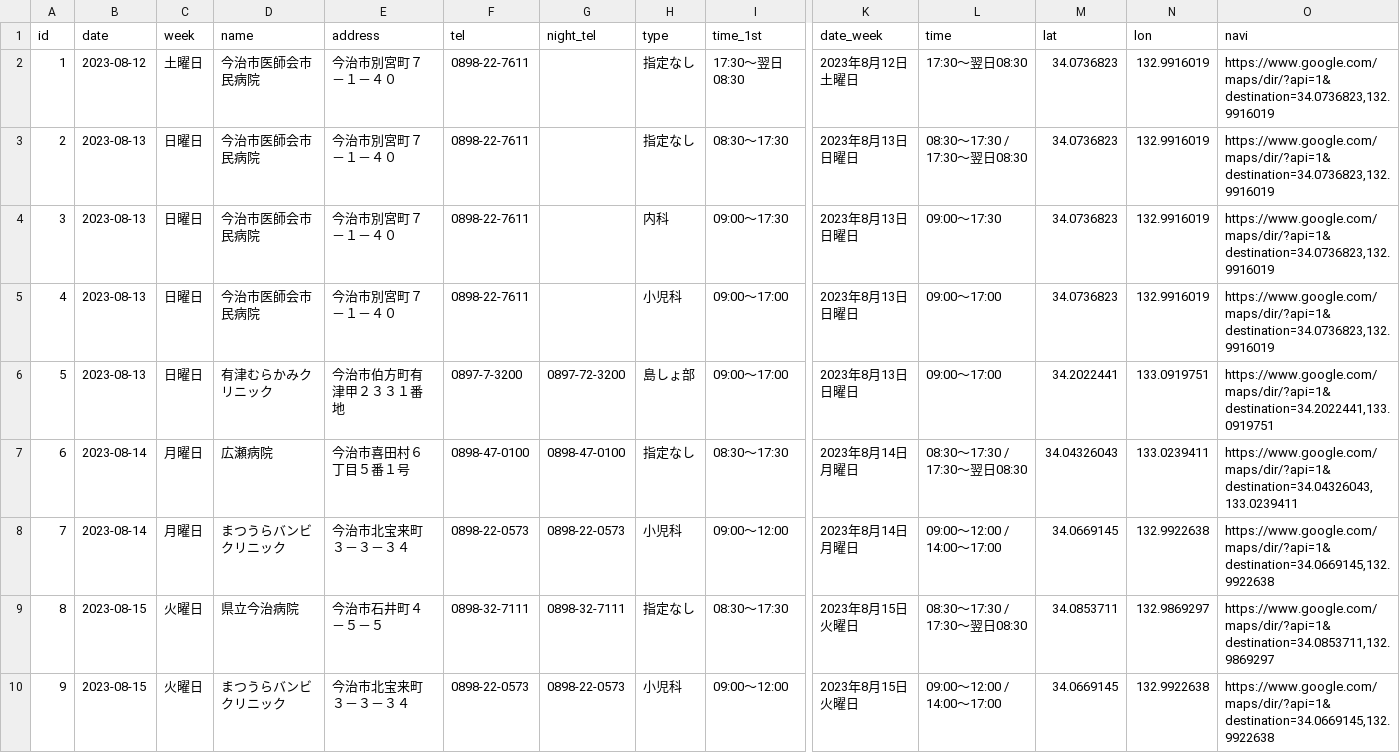
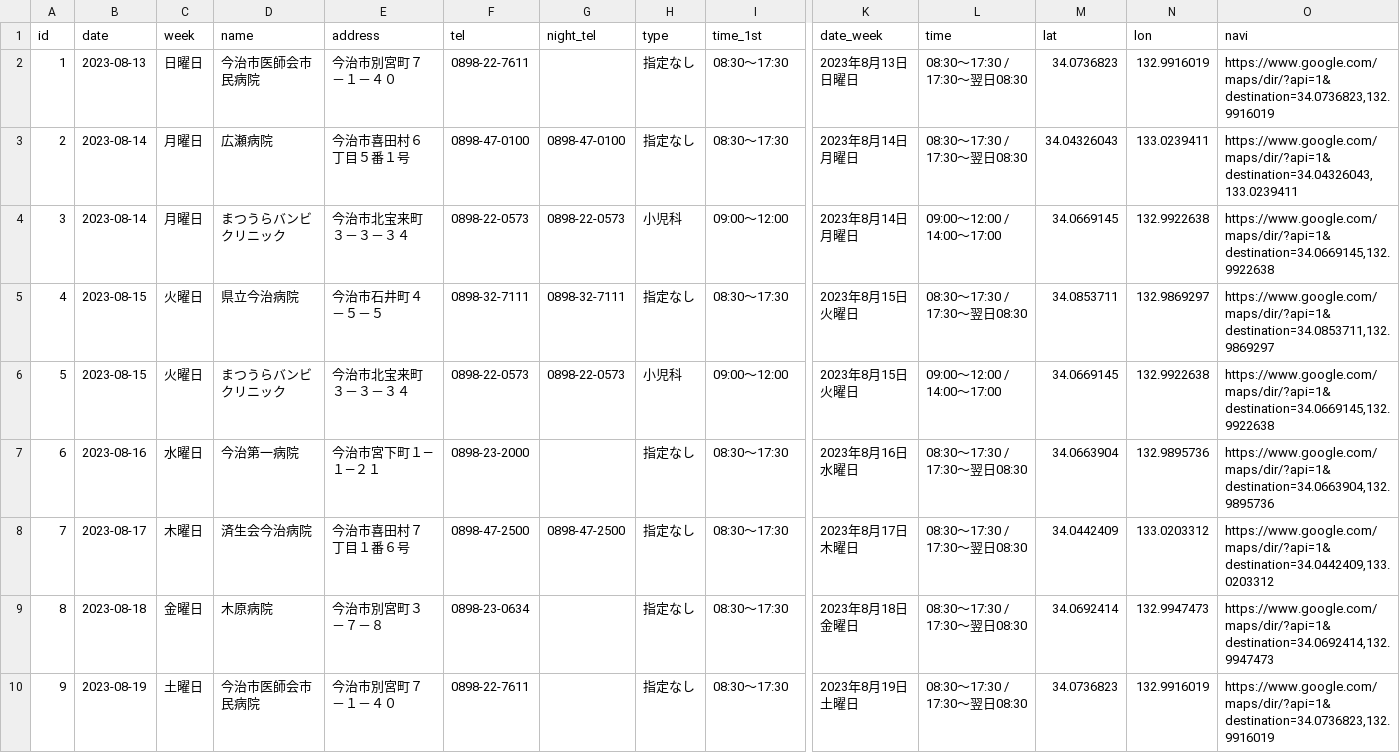
Before and after one commit to HB-empitsu/99-imabari-bot, a TSV file: result.tsv, drawn as a sheet; only a part is shown, gaps mark what is left out; the shorter side is filled out with more unchanged rows; removed rows and columns are numbered as before the commit, all else as after; rows hold the shown columns only; the diff names each change by its address in the sheet, - before the commit and + after, or states it on an @@ line.

```diff
--- a/result.tsv
+++ b/result.tsv
-row 2: 1 | 2023-08-12 | 土曜日 | 今治市医師会市民病院 | 今治市別宮町７－１－４０ | 0898-22-7611 |  | 指定なし | 17:30～翌日08:30 | 2023年8月12日 土曜日 | 17:30～翌日08:30 | 34.0736823 | 132.9916019 | https://www.google.com/maps/dir/?api=1&destination=34.0736823,132.9916019
@@ column A (id) renumbered from row 2 down @@
-row 4: 3 | 2023-08-13 | 日曜日 | 今治市医師会市民病院 | 今治市別宮町７－１－４０ | 0898-22-7611 |  | 内科 | 09:00～17:30 | 2023年8月13日 日曜日 | 09:00～17:30 | 34.0736823 | 132.9916019 | https://www.google.com/maps/dir/?api=1&destination=34.0736823,132.9916019
-row 5: 4 | 2023-08-13 | 日曜日 | 今治市医師会市民病院 | 今治市別宮町７－１－４０ | 0898-22-7611 |  | 小児科 | 09:00～17:00 | 2023年8月13日 日曜日 | 09:00～17:00 | 34.0736823 | 132.9916019 | https://www.google.com/maps/dir/?api=1&destination=34.0736823,132.9916019
-row 6: 5 | 2023-08-13 | 日曜日 | 有津むらかみクリニック | 今治市伯方町有津甲２３３１番地 | 0897-7-3200 | 0897-72-3200 | 島しょ部 | 09:00～17:00 | 2023年8月13日 日曜日 | 09:00～17:00 | 34.2022441 | 133.0919751 | https://www.google.com/maps/dir/?api=1&destination=34.2022441,133.0919751
```
Also changed, not shown: 1 other file.
